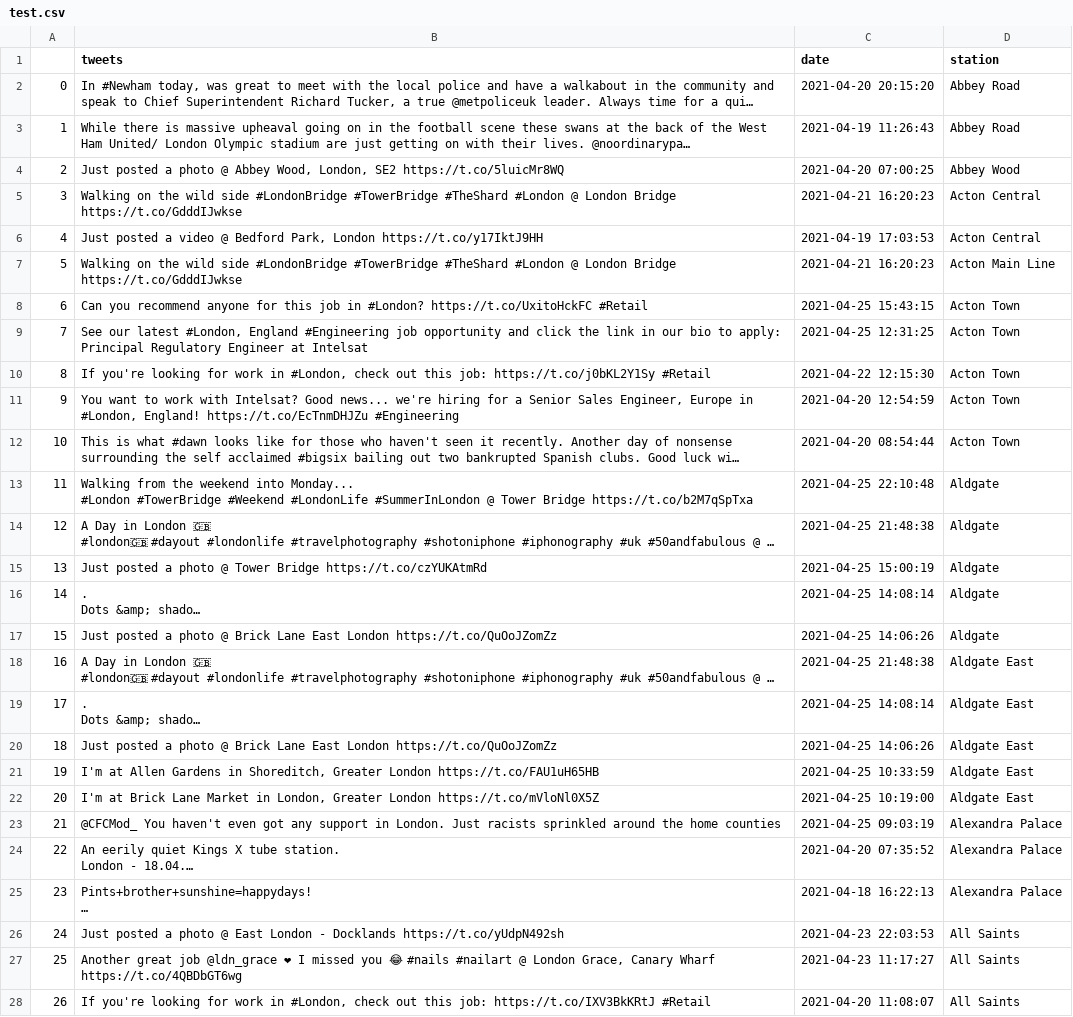
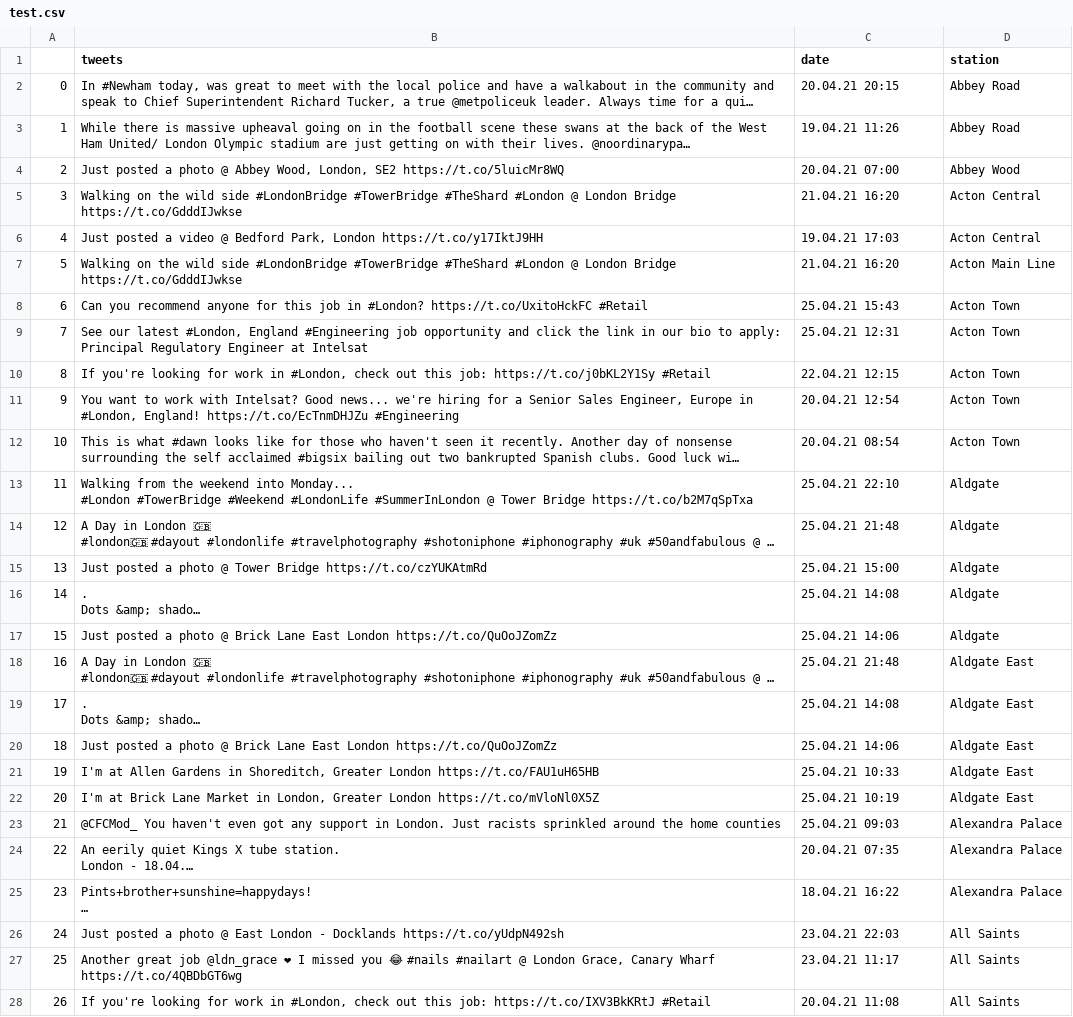
Before and after one commit to christopherkindl/twitter-data-pipeline-using-airflow-and-apache-spark, a CSV file: test.csv, drawn as a sheet; only a part is shown; long unchanged cells end in …; the diff covers the shown part only; the diff names each change by its address in the sheet, - before the commit and + after, or states it on an @@ line.

Commit message:
add test path to test postgres data tranfer

```diff
--- a/test.csv
+++ b/test.csv
-C2 (date): 2021-04-20 20:15:20
+C2 (date): 20.04.21 20:15
-C3 (date): 2021-04-19 11:26:43
+C3 (date): 19.04.21 11:26
-C4 (date): 2021-04-20 07:00:25
+C4 (date): 20.04.21 07:00
-C5 (date): 2021-04-21 16:20:23
+C5 (date): 21.04.21 16:20
-C6 (date): 2021-04-19 17:03:53
+C6 (date): 19.04.21 17:03
-C7 (date): 2021-04-21 16:20:23
+C7 (date): 21.04.21 16:20
-C8 (date): 2021-04-25 15:43:15
+C8 (date): 25.04.21 15:43
-C9 (date): 2021-04-25 12:31:25
+C9 (date): 25.04.21 12:31
-C10 (date): 2021-04-22 12:15:30
+C10 (date): 22.04.21 12:15
-C11 (date): 2021-04-20 12:54:59
+C11 (date): 20.04.21 12:54
-C12 (date): 2021-04-20 08:54:44
+C12 (date): 20.04.21 08:54
-C13 (date): 2021-04-25 22:10:48
+C13 (date): 25.04.21 22:10
-C14 (date): 2021-04-25 21:48:38
+C14 (date): 25.04.21 21:48
-C15 (date): 2021-04-25 15:00:19
+C15 (date): 25.04.21 15:00
-C16 (date): 2021-04-25 14:08:14
+C16 (date): 25.04.21 14:08
-C17 (date): 2021-04-25 14:06:26
+C17 (date): 25.04.21 14:06
-C18 (date): 2021-04-25 21:48:38
+C18 (date): 25.04.21 21:48
-C19 (date): 2021-04-25 14:08:14
+C19 (date): 25.04.21 14:08
-C20 (date): 2021-04-25 14:06:26
+C20 (date): 25.04.21 14:06
-C21 (date): 2021-04-25 10:33:59
+C21 (date): 25.04.21 10:33
-C22 (date): 2021-04-25 10:19:00
+C22 (date): 25.04.21 10:19
-C23 (date): 2021-04-25 09:03:19
+C23 (date): 25.04.21 09:03
-C24 (date): 2021-04-20 07:35:52
+C24 (date): 20.04.21 07:35
-C25 (date): 2021-04-18 16:22:13
+C25 (date): 18.04.21 16:22
-C26 (date): 2021-04-23 22:03:53
+C26 (date): 23.04.21 22:03
-C27 (date): 2021-04-23 11:17:27
+C27 (date): 23.04.21 11:17
-C28 (date): 2021-04-20 11:08:07
+C28 (date): 20.04.21 11:08
```
Also changed, not shown: 3 edited cells elsewhere in this file, 1 other file.
